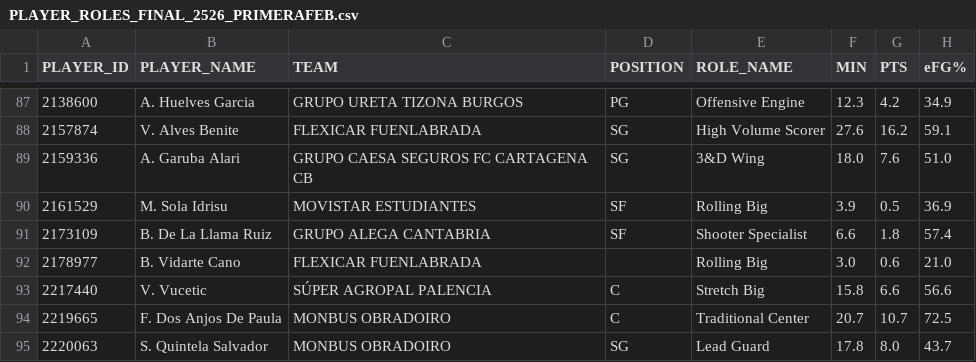
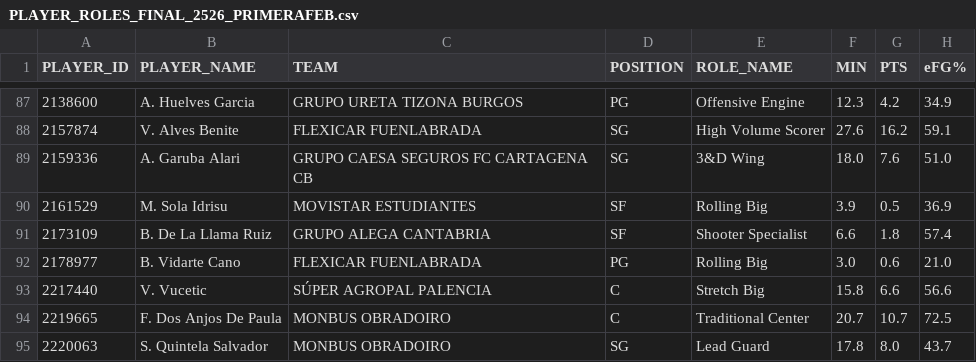
Before and after one commit to AnalyzingBasketball/API_FEB, a CSV file: data/PLAYER_ROLES_FINAL_2526_PRIMERAFEB.csv, drawn as a sheet; only a part is shown, gaps mark what is left out; the diff names each change by its address in the sheet, - before the commit and + after, or states it on an @@ line.

```diff
--- a/data/PLAYER_ROLES_FINAL_2526_PRIMERAFEB.csv
+++ b/data/PLAYER_ROLES_FINAL_2526_PRIMERAFEB.csv
-D92 (POSITION): (empty)
+D92 (POSITION): PG
```
Also changed, not shown: data/CALENDAR_CESPCLUBESCADMASC_2526.csv, 1 other file.
